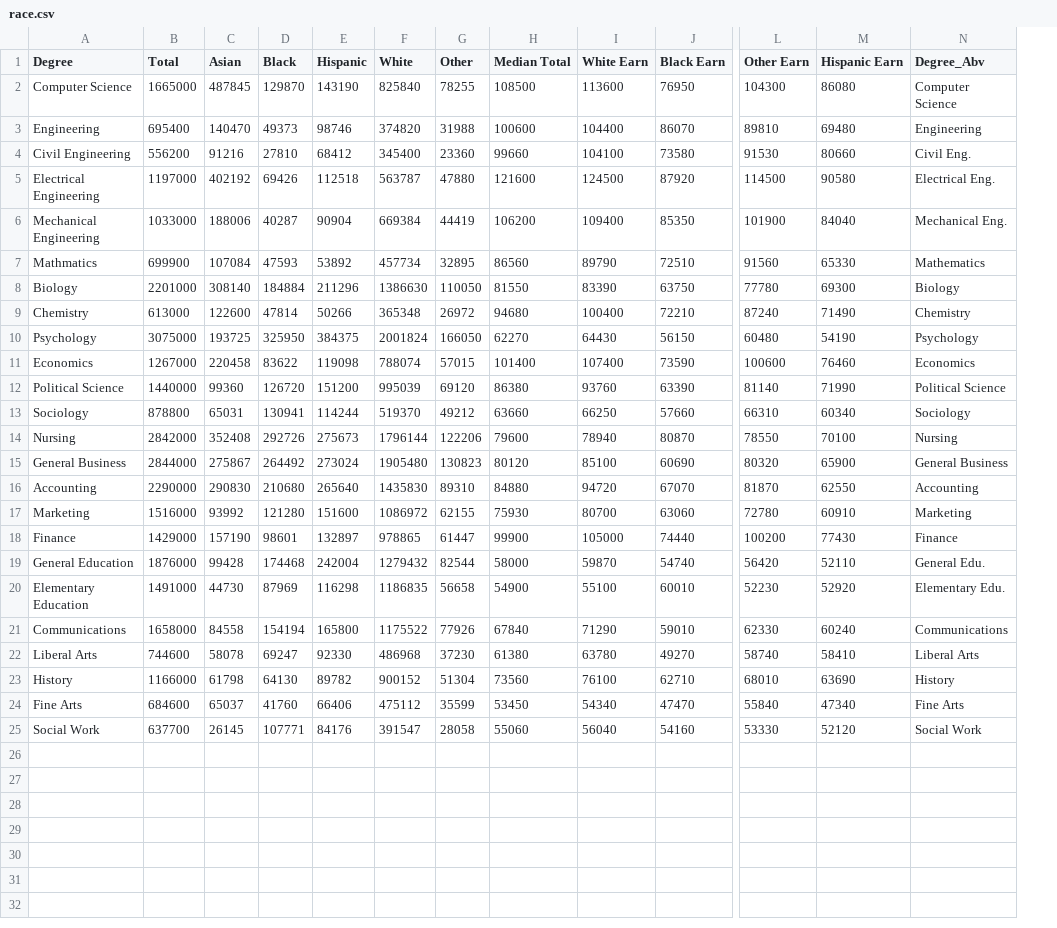
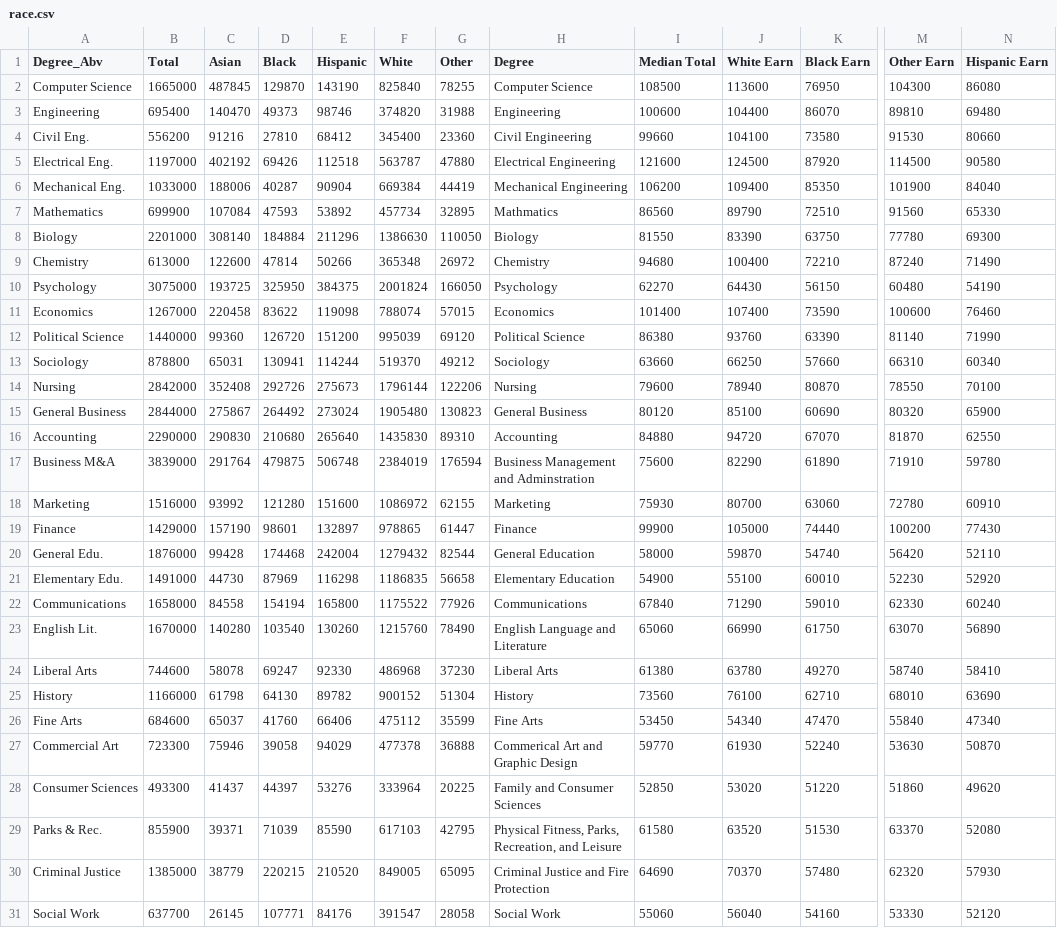
Before and after one commit to mf02511/College-Majors-Demographics, a CSV file: static/race.csv, drawn as a sheet; only a part is shown, gaps mark what is left out; removed rows and columns are numbered as before the commit, all else as after; rows hold the shown columns only; the diff names each change by its address in the sheet, - before the commit and + after, or states it on an @@ line.

Commit message:
fix data

```diff
--- a/static/race.csv
+++ b/static/race.csv
+column H (Degree), rows 2-16: Computer Science | Engineering | Civil Engineering | Electrical Engineering | Mechanical Engineering | Mathmatics | Biology | Chemistry | Psychology | Economics | Political Science | Sociology | Nursing | General Business | Accounting; rows 18-22: Marketing | Finance | General Education | Elementary Education | Communications; rows 24-26: Liberal Arts | History | Fine Arts; row 31: Social Work
-column N (Degree_Abv), rows 2-25: Computer Science | Engineering | Civil Eng. | Electrical Eng. | Mechanical Eng. | Mathematics | Biology | Chemistry | Psychology | Economics | Political Science | Sociology | Nursing | General Business | Accounting | Marketing | Finance | General Edu. | Elementary Edu. | Communications | Liberal Arts | History | Fine Arts | Social Work
-A1: Degree
+A1: Degree_Abv
-A4 (Degree_Abv): Civil Engineering
+A4 (Degree_Abv): Civil Eng.
-A5 (Degree_Abv): Electrical Engineering
+A5 (Degree_Abv): Electrical Eng.
-A6 (Degree_Abv): Mechanical Engineering
+A6 (Degree_Abv): Mechanical Eng.
-A7 (Degree_Abv): Mathmatics
+A7 (Degree_Abv): Mathematics
+row 17: Business M&A | 3839000 | 291764 | 479875 | 506748 | 2384019 | 176594 | Business Management and Adminstration | 75600 | 82290 | 61890 | 71910 | 59780
-A20 (Degree_Abv): General Education
+A20 (Degree_Abv): General Edu.
-A21 (Degree_Abv): Elementary Education
+A21 (Degree_Abv): Elementary Edu.
+row 23: English Lit. | 1670000 | 140280 | 103540 | 130260 | 1215760 | 78490 | English Language and Literature | 65060 | 66990 | 61750 | 63070 | 56890
+row 27: Commercial Art | 723300 | 75946 | 39058 | 94029 | 477378 | 36888 | Commerical Art and Graphic Design | 59770 | 61930 | 52240 | 53630 | 50870
+row 28: Consumer Sciences | 493300 | 41437 | 44397 | 53276 | 333964 | 20225 | Family and Consumer Sciences | 52850 | 53020 | 51220 | 51860 | 49620
+row 29: Parks & Rec. | 855900 | 39371 | 71039 | 85590 | 617103 | 42795 | Physical Fitness, Parks, Recreation, and Leisure | 61580 | 63520 | 51530 | 63370 | 52080
+row 30: Criminal Justice | 1385000 | 38779 | 220215 | 210520 | 849005 | 65095 | Criminal Justice and Fire Protection | 64690 | 70370 | 57480 | 62320 | 57930
```
Also changed, not shown: static/age.csv.
